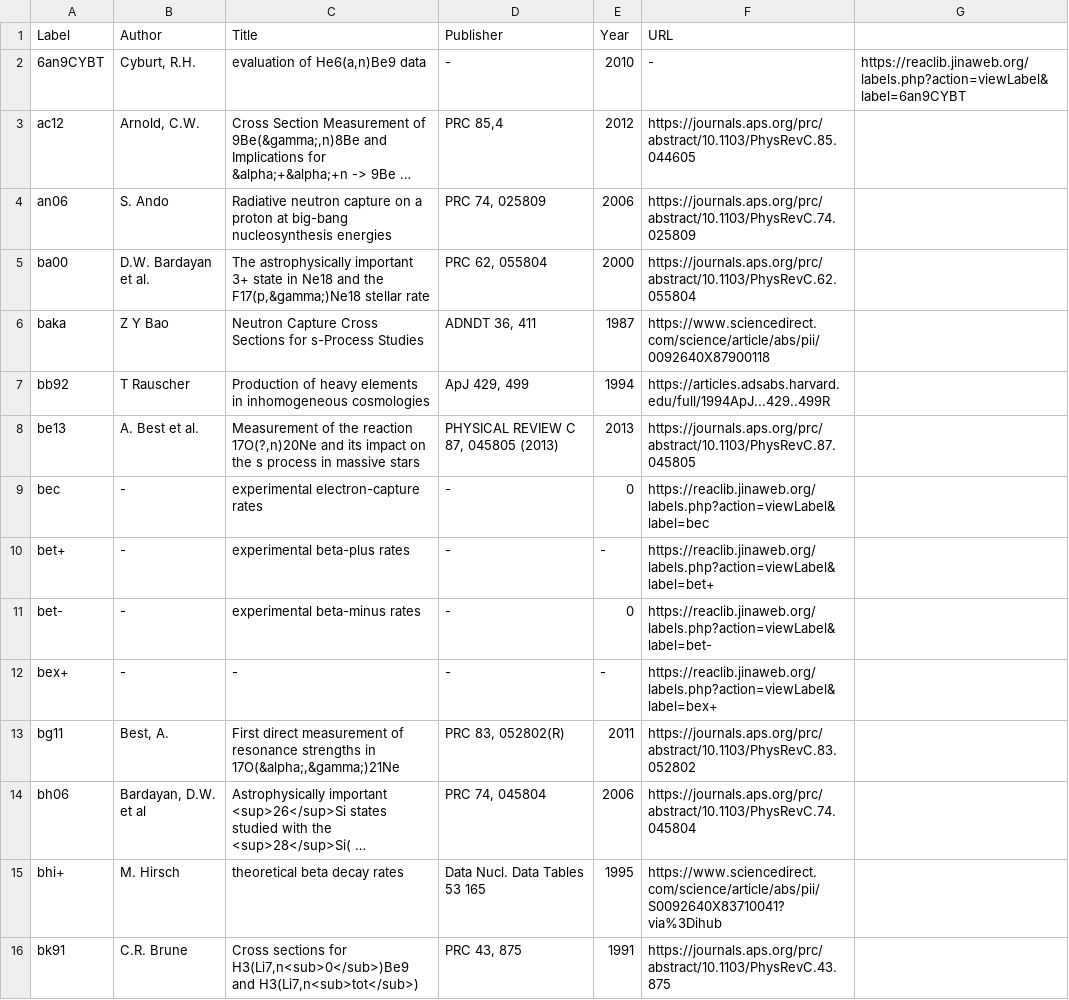
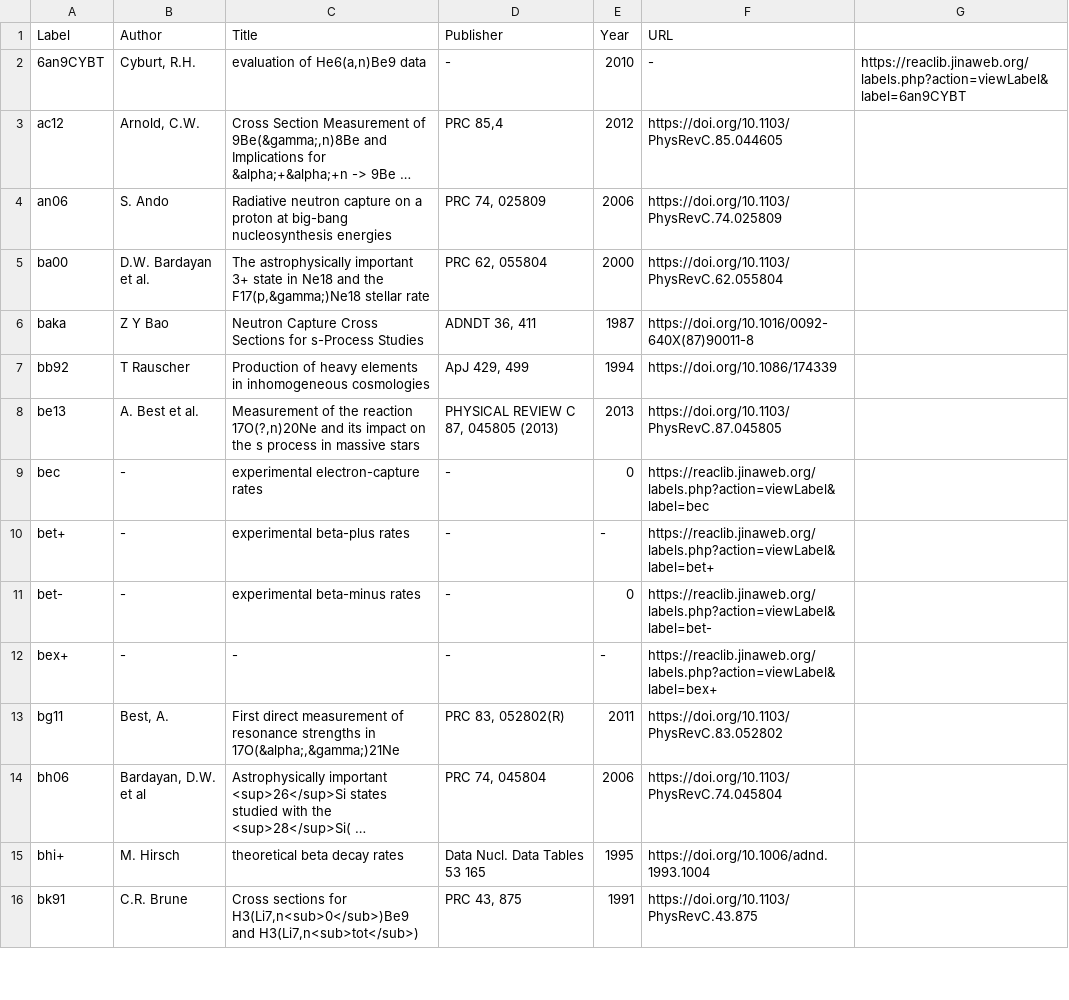
Before and after one commit to pynucastro/pynucastro, a CSV file: pynucastro/library/rate_sources.csv, drawn as a sheet; only a part is shown; long unchanged cells end in …; the diff covers the shown part only; the diff names each change by its address in the sheet, - before the commit and + after, or states it on an @@ line.

Commit message:
use doi.org instead

```diff
--- a/pynucastro/library/rate_sources.csv
+++ b/pynucastro/library/rate_sources.csv
-F3 (URL): https://journals.aps.org/prc/abstract/10.1103/PhysRevC.85.044605
+F3 (URL): https://doi.org/10.1103/PhysRevC.85.044605
-F4 (URL): https://journals.aps.org/prc/abstract/10.1103/PhysRevC.74.025809
+F4 (URL): https://doi.org/10.1103/PhysRevC.74.025809
-F5 (URL): https://journals.aps.org/prc/abstract/10.1103/PhysRevC.62.055804
+F5 (URL): https://doi.org/10.1103/PhysRevC.62.055804
-F6 (URL): https://www.sciencedirect.com/science/article/abs/pii/0092640X87900118
+F6 (URL): https://doi.org/10.1016/0092-640X(87)90011-8
-F7 (URL): https://articles.adsabs.harvard.edu/full/1994ApJ...429..499R
+F7 (URL): https://doi.org/10.1086/174339
-F8 (URL): https://journals.aps.org/prc/abstract/10.1103/PhysRevC.87.045805
+F8 (URL): https://doi.org/10.1103/PhysRevC.87.045805
-F13 (URL): https://journals.aps.org/prc/abstract/10.1103/PhysRevC.83.052802
+F13 (URL): https://doi.org/10.1103/PhysRevC.83.052802
-F14 (URL): https://journals.aps.org/prc/abstract/10.1103/PhysRevC.74.045804
+F14 (URL): https://doi.org/10.1103/PhysRevC.74.045804
-F15 (URL): https://www.sciencedirect.com/science/article/abs/pii/S0092640X83710041?via%3Dihub
+F15 (URL): https://doi.org/10.1006/adnd.1993.1004
-F16 (URL): https://journals.aps.org/prc/abstract/10.1103/PhysRevC.43.875
+F16 (URL): https://doi.org/10.1103/PhysRevC.43.875
```
Also changed, not shown: 139 edited cells elsewhere in this file.
